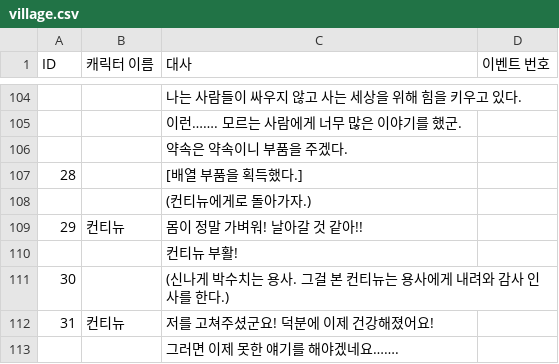
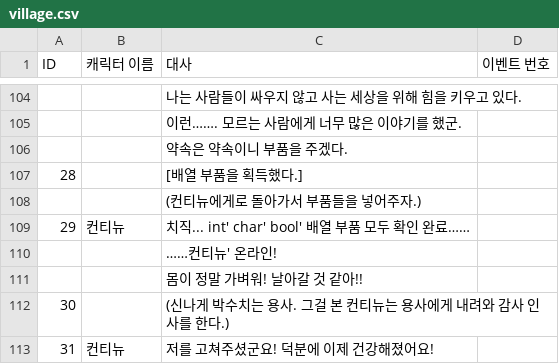
Before and after one commit to NeuruSon/CMYK, a CSV file: RETURN_in_a_while/Assets/Resources/village.csv, drawn as a sheet; only a part is shown, gaps mark what is left out; the shorter side is filled out with more unchanged rows; removed rows and columns are numbered as before the commit, all else as after; the diff names each change by its address in the sheet, - before the commit and + after, or states it on an @@ line.

```diff
--- a/RETURN_in_a_while/Assets/Resources/village.csv
+++ b/RETURN_in_a_while/Assets/Resources/village.csv
-C108 (대사): (컨티뉴에게로 돌아가자.)
+C108 (대사): (컨티뉴에게로 돌아가서 부품들을 넣어주자.)
+row 109: 29 | 컨티뉴 | 치직... int' char' bool' 배열 부품 모두 확인 완료……
+row 110:  |  | ……컨티뉴' 온라인!
@@ column A (ID) renumbered in row 111 @@
-B111 (캐릭터 이름): 컨티뉴
+B111 (캐릭터 이름): (empty)
-row 110:  |  | 컨티뉴 부활!
```
Also changed, not shown: 48 other files.
